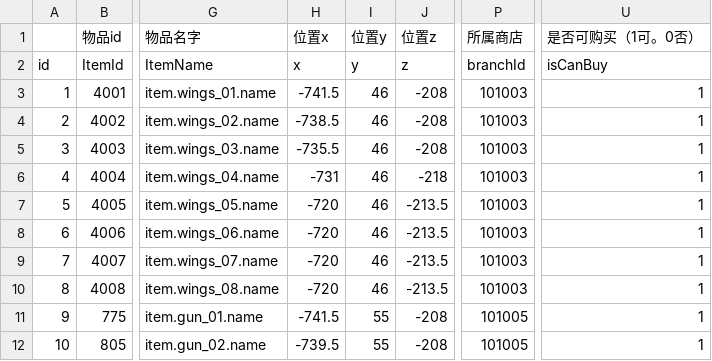
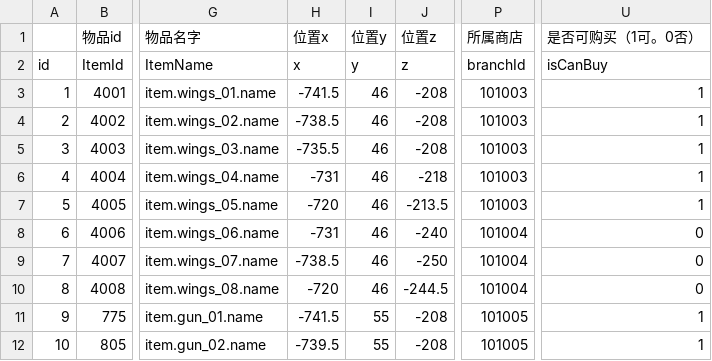
Before and after one commit to heliaoyuan10086/Game, a CSV file: BlockCity/shopHouseItems.csv, drawn as a sheet; only a part is shown, gaps mark what is left out; the diff names each change by its address in the sheet, - before the commit and + after, or states it on an @@ line.

Commit message:
增加翅膀

```diff
--- a/BlockCity/shopHouseItems.csv
+++ b/BlockCity/shopHouseItems.csv
-H8 (位置x): -720
+H8 (位置x): -731
-J8 (位置z): -213.5
+J8 (位置z): -240
-P8:P10 (所属商店): 101003
+P8:P10 (所属商店): 101004
-U8:U10 (是否可购买（1可。0否）): 1
+U8:U10 (是否可购买（1可。0否）): 0
-H9 (位置x): -720
+H9 (位置x): -738.5
-J9 (位置z): -213.5
+J9 (位置z): -250
-J10 (位置z): -213.5
+J10 (位置z): -244.5
```
